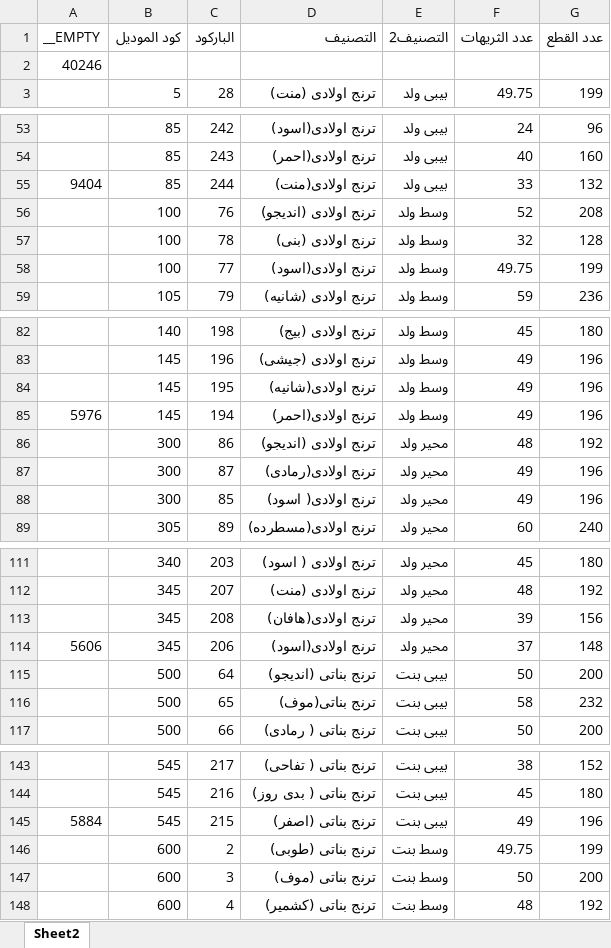
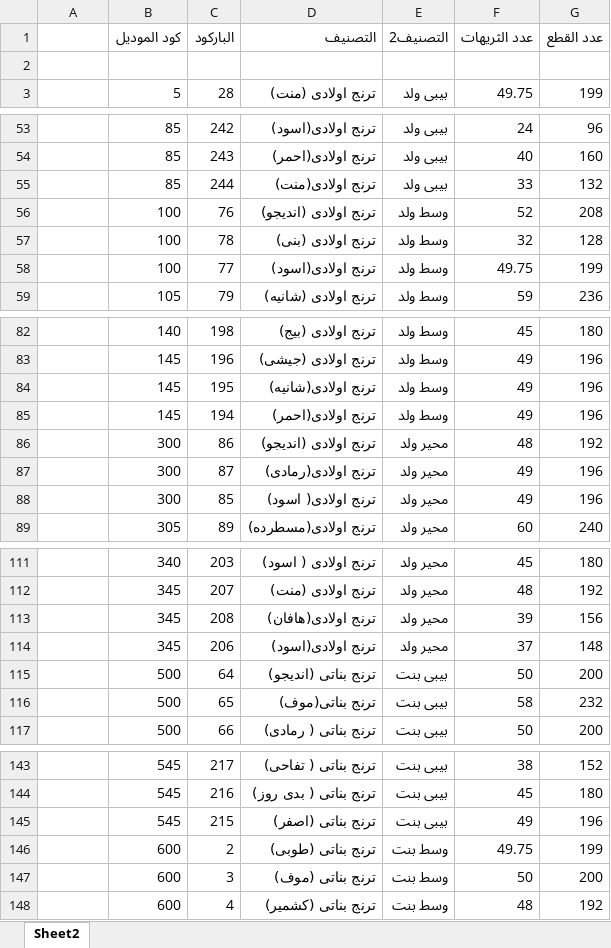
Before and after one commit to Kerollos0Samy0/Happyboy, an Excel workbook: المخزن.xlsx, sheet Sheet2, drawn as a sheet; only a part is shown, gaps mark what is left out; values as stored, in another font and other column widths than the file's, no borders; the diff covers the shown part only; the diff names each change by its address in the sheet, - before the commit and + after, or states it on an @@ line.

```diff
--- a/المخزن.xlsx (sheet Sheet2)
+++ b/المخزن.xlsx (sheet Sheet2)
-A1: __EMPTY
+A1: (empty)
-A2: 40246
+A2: (empty)
-A55: 9404
+A55: (empty)
-A85: 5976
+A85: (empty)
-A114: 5606
+A114: (empty)
-A145: 5884
+A145: (empty)
```
Also changed, not shown: 2 edited cells elsewhere in this sheet, 5 other files.
